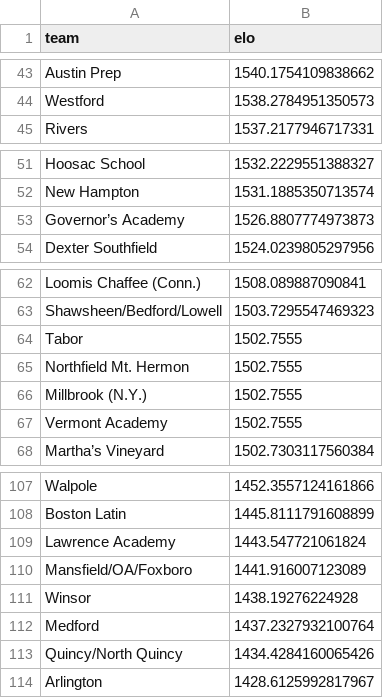
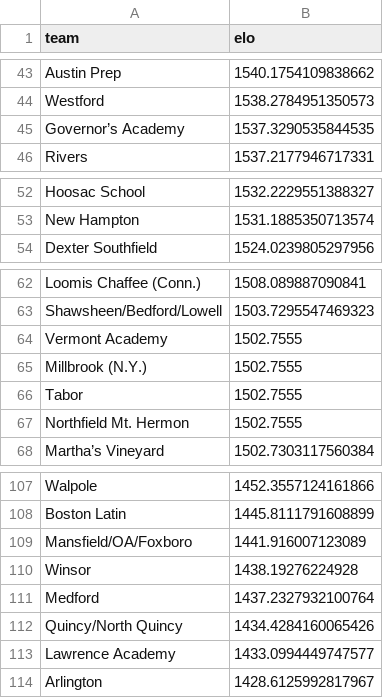
Before and after one commit to bwbensonjr/high-school-sports, a CSV file: results/girls-hockey-elo-final.csv, drawn as a sheet; only a part is shown, gaps mark what is left out.

```diff
--- a/results/girls-hockey-elo-final.csv
+++ b/results/girls-hockey-elo-final.csv
@@ -44,2 +44,3 @@ Austin Prep,1540.1754109838662
 Westford,1538.2784951350573
+Governor’s Academy,1537.3290535844535
 Rivers,1537.2177946717331
@@ -52,3 +53,2 @@ Hoosac School,1532.2229551388327
 New Hampton,1531.1885350713574
-Governor’s Academy,1526.8807774973873
 Dexter Southfield,1524.0239805297956
@@ -63,6 +63,6 @@ Loomis Chaffee (Conn.),1508.089887090841
 Shawsheen/Bedford/Lowell,1503.7295547469323
+Vermont Academy,1502.7555
+Millbrook (N.Y.),1502.7555
 Tabor,1502.7555
 Northfield Mt. Hermon,1502.7555
-Millbrook (N.Y.),1502.7555
-Vermont Academy,1502.7555
 Martha’s Vineyard,1502.7303117560384
@@ -108,3 +108,2 @@ Walpole,1452.3557124161866
 Boston Latin,1445.8111791608899
-Lawrence Academy,1443.547721061824
 Mansfield/OA/Foxboro,1441.916007123089
@@ -113,2 +112,3 @@ Medford,1437.2327932100764
 Quincy/North Quincy,1434.4284160065426
+Lawrence Academy,1433.0994449747577
 Arlington,1428.6125992817967
```
Also changed, not shown: data/boys-basketball-2026.csv, data/girls-hockey-2026.csv, 43 other files.
